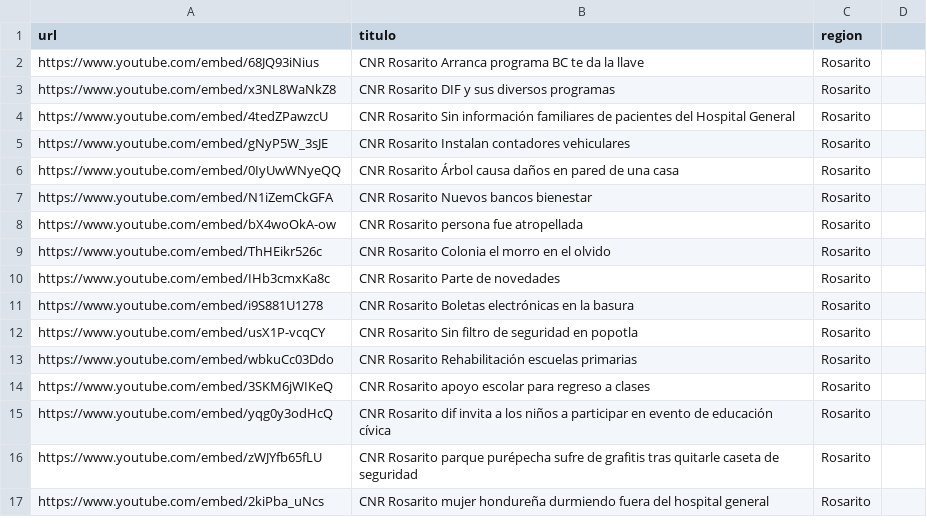
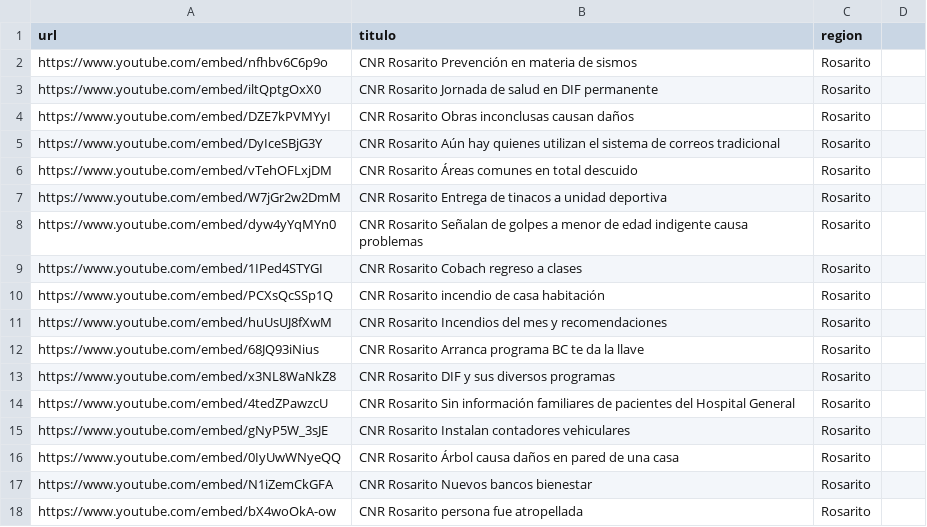
Before and after one commit to MauricioAlcala/cnr.tv, a CSV file: _data/rosarito.csv, drawn as a sheet; only a part is shown; the shorter side is filled out with more unchanged rows.

Commit message:
NOTAS SEPTIEMBRE 8

```diff
--- a/_data/rosarito.csv
+++ b/_data/rosarito.csv
@@ -1,2 +1,12 @@
 url,titulo,region
+https://www.youtube.com/embed/nfhbv6C6p9o,"CNR Rosarito Prevención en materia de sismos",Rosarito
+https://www.youtube.com/embed/iltQptgOxX0,"CNR Rosarito Jornada de salud en DIF permanente",Rosarito
+https://www.youtube.com/embed/DZE7kPVMYyI,"CNR Rosarito Obras inconclusas causan daños",Rosarito
+https://www.youtube.com/embed/DyIceSBjG3Y,"CNR Rosarito Aún hay quienes utilizan el sistema de correos tradicional",Rosarito
+https://www.youtube.com/embed/vTehOFLxjDM,"CNR Rosarito Áreas comunes en total descuido",Rosarito
+https://www.youtube.com/embed/W7jGr2w2DmM,"CNR Rosarito Entrega de tinacos a unidad deportiva",Rosarito
+https://www.youtube.com/embed/dyw4yYqMYn0,"CNR Rosarito Señalan de golpes a menor de edad indigente causa problemas",Rosarito
+https://www.youtube.com/embed/1IPed4STYGI,"CNR Rosarito Cobach regreso a clases",Rosarito
+https://www.youtube.com/embed/PCXsQcSSp1Q,"CNR Rosarito incendio de casa habitación",Rosarito
+https://www.youtube.com/embed/huUsUJ8fXwM,"CNR Rosarito Incendios del mes y recomendaciones",Rosarito
 https://www.youtube.com/embed/68JQ93iNius,"CNR Rosarito Arranca programa BC te da la llave",Rosarito
```
